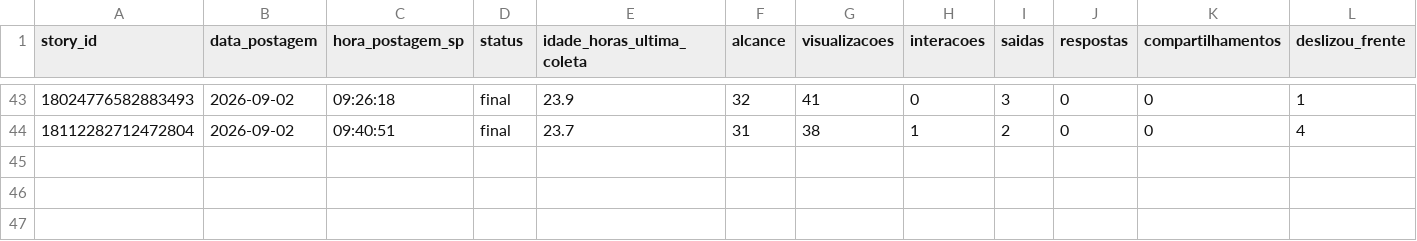
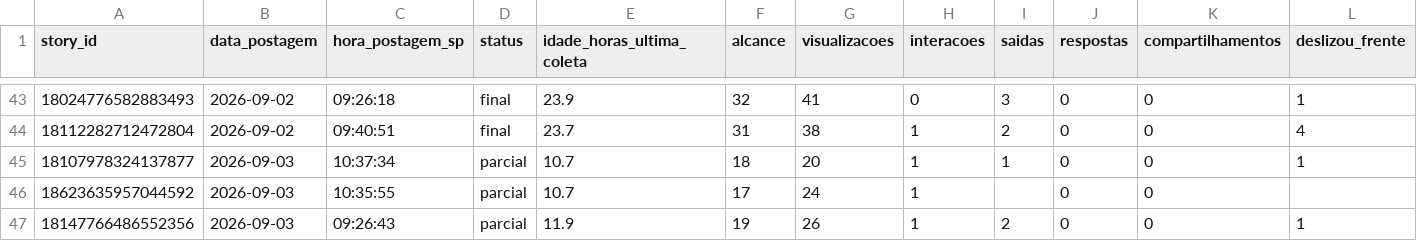
Before and after one commit to lopeslimafelipe-dot/gestao-em-pratica-stories-diario, a CSV file: stories-metricas/base_stories.csv, drawn as a sheet; only a part is shown, gaps mark what is left out; rows hold the shown columns only; the diff names each change by its address in the sheet, - before the commit and + after, or states it on an @@ line.

```diff
--- a/stories-metricas/base_stories.csv
+++ b/stories-metricas/base_stories.csv
+row 45: 18107978324137877 | 2026-09-03 | 10:37:34 | parcial | 10.7 | 18 | 20 | 1 | 1 | 0 | 0 | 1
+row 46: 18623635957044592 | 2026-09-03 | 10:35:55 | parcial | 10.7 | 17 | 24 | 1 |  | 0 | 0
+row 47: 18147766486552356 | 2026-09-03 | 09:26:43 | parcial | 11.9 | 19 | 26 | 1 | 2 | 0 | 0 | 1
```
